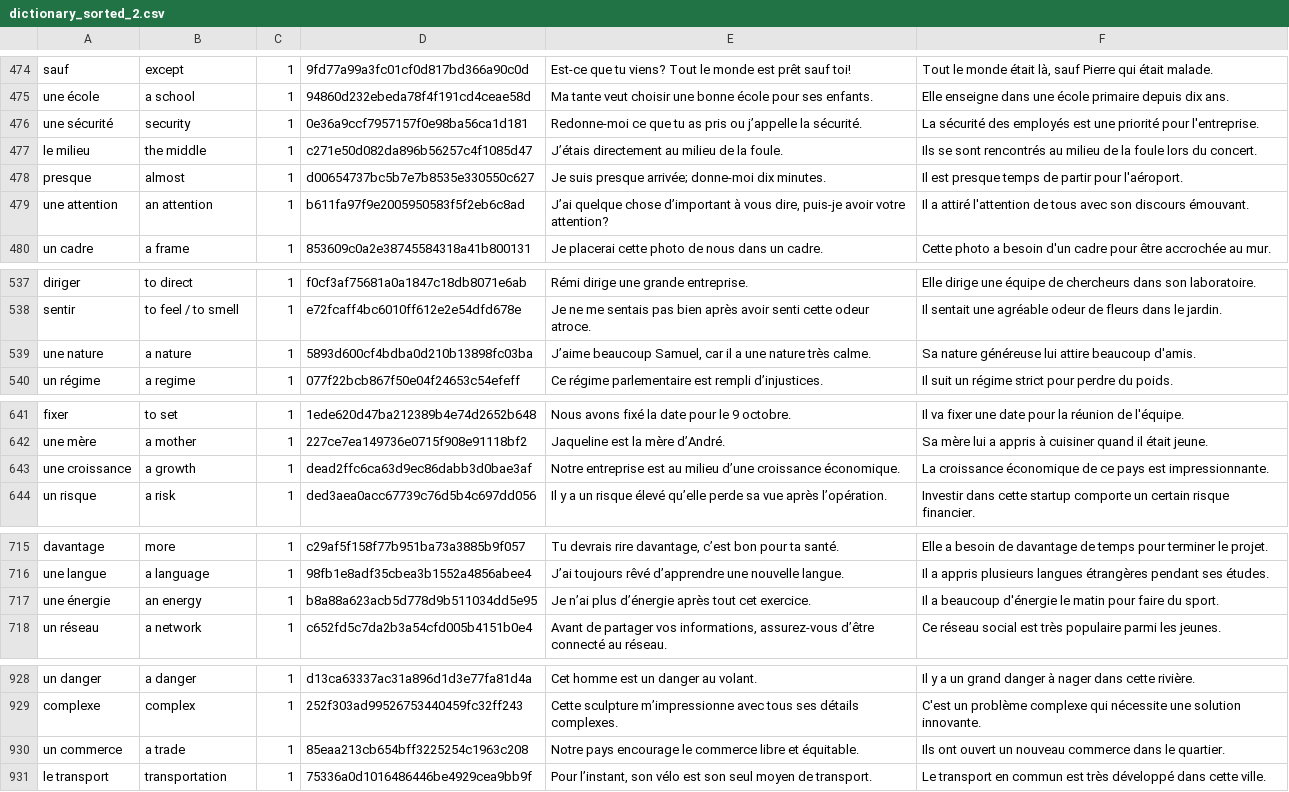
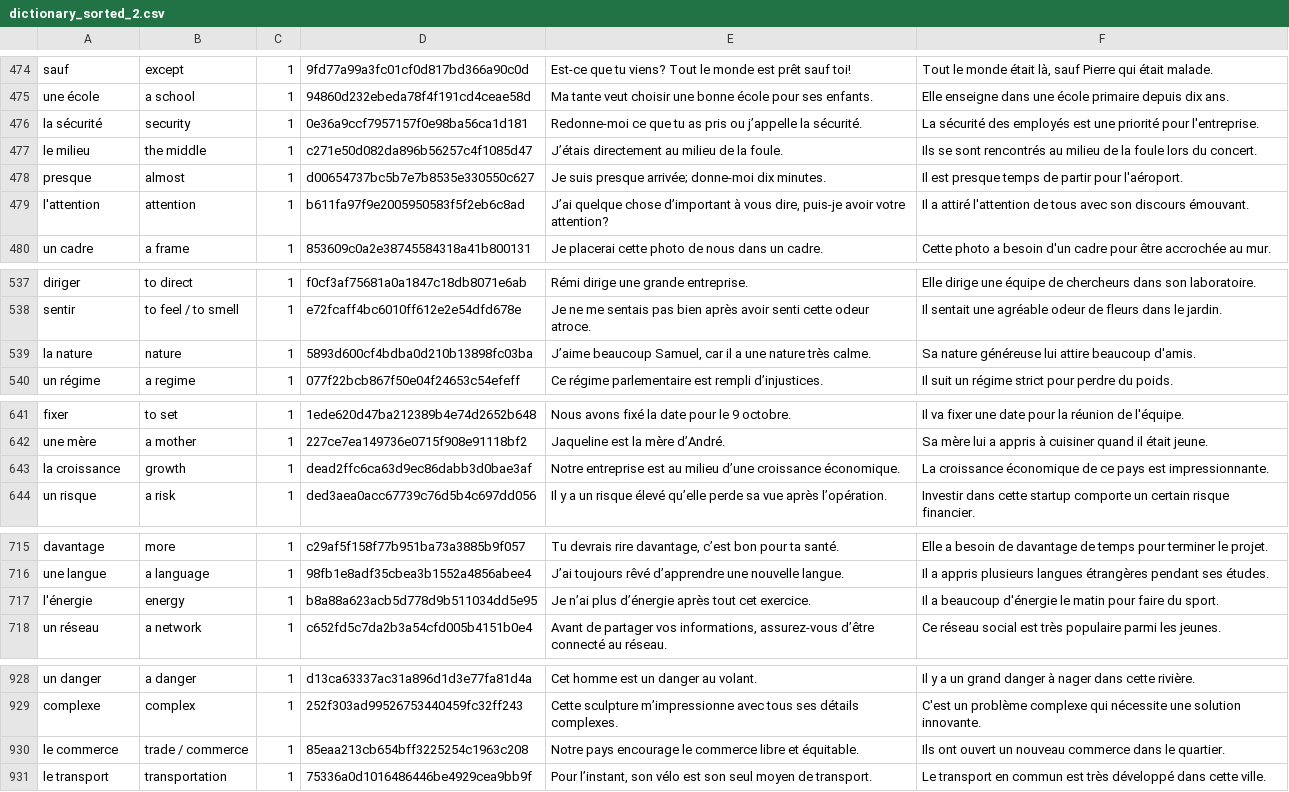
Before and after one commit to Wandersalamander/FrenchWordWizard, a CSV file: app/src/main/res/raw/dictionary_sorted_2.csv, drawn as a sheet; only a part is shown, gaps mark what is left out; the diff covers the shown part only.

```diff
--- a/app/src/main/res/raw/dictionary_sorted_2.csv
+++ b/app/src/main/res/raw/dictionary_sorted_2.csv
@@ -475,6 +475,6 @@ sauf	except	1	9fd77a99a3fc01cf0d817bd366a90c0d	Est-ce que tu viens? Tout le mond
 une école	a school	1	94860d232ebeda78f4f191cd4ceae58d	Ma tante veut choisir une bonne école pour ses enfants.	Elle enseigne dans une école primaire depuis dix ans.
-une sécurité	security	1	0e36a9ccf7957157f0e98ba56ca1d181	Redonne-moi ce que tu as pris ou j’appelle la sécurité.	La sécurité des employés est une priorité pour l'entreprise.
+la sécurité	security	1	0e36a9ccf7957157f0e98ba56ca1d181	Redonne-moi ce que tu as pris ou j’appelle la sécurité.	La sécurité des employés est une priorité pour l'entreprise.
 le milieu	the middle	1	c271e50d082da896b56257c4f1085d47	J’étais directement au milieu de la foule.	Ils se sont rencontrés au milieu de la foule lors du concert.
 presque	almost	1	d00654737bc5b7e7b8535e330550c627	Je suis presque arrivée; donne-moi dix minutes.	Il est presque temps de partir pour l'aéroport.
-une attention	an attention	1	b611fa97f9e2005950583f5f2eb6c8ad	J’ai quelque chose d’important à vous dire, puis-je avoir votre attention?	Il a attiré l'attention de tous avec son discours émouvant.
+l'attention	attention	1	b611fa97f9e2005950583f5f2eb6c8ad	J’ai quelque chose d’important à vous dire, puis-je avoir votre attention?	Il a attiré l'attention de tous avec son discours émouvant.
 un cadre	a frame	1	853609c0a2e38745584318a41b800131	Je placerai cette photo de nous dans un cadre.	Cette photo a besoin d'un cadre pour être accrochée au mur.
@@ -538,3 +538,3 @@ diriger	to direct	1	f0cf3af75681a0a1847c18db8071e6ab	Rémi dirige une grande ent
 sentir	to feel / to smell	1	e72fcaff4bc6010ff612e2e54dfd678e	Je ne me sentais pas bien après avoir senti cette odeur atroce.	Il sentait une agréable odeur de fleurs dans le jardin.
-une nature	a nature	1	5893d600cf4bdba0d210b13898fc03ba	J’aime beaucoup Samuel, car il a une nature très calme.	Sa nature généreuse lui attire beaucoup d'amis.
+la nature	nature	1	5893d600cf4bdba0d210b13898fc03ba	J’aime beaucoup Samuel, car il a une nature très calme.	Sa nature généreuse lui attire beaucoup d'amis.
 un régime	a regime	1	077f22bcb867f50e04f24653c54efeff	Ce régime parlementaire est rempli d’injustices.	Il suit un régime strict pour perdre du poids.
@@ -642,3 +642,3 @@ fixer	to set	1	1ede620d47ba212389b4e74d2652b648	Nous avons fixé la date pour le
 une mère	a mother	1	227ce7ea149736e0715f908e91118bf2	Jaqueline est la mère d’André.	Sa mère lui a appris à cuisiner quand il était jeune.
-une croissance	a growth	1	dead2ffc6ca63d9ec86dabb3d0bae3af	Notre entreprise est au milieu d’une croissance économique.	La croissance économique de ce pays est impressionnante.
+la croissance	growth	1	dead2ffc6ca63d9ec86dabb3d0bae3af	Notre entreprise est au milieu d’une croissance économique.	La croissance économique de ce pays est impressionnante.
 un risque	a risk	1	ded3aea0acc67739c76d5b4c697dd056	Il y a un risque élevé qu’elle perde sa vue après l’opération.	Investir dans cette startup comporte un certain risque financier.
@@ -716,3 +716,3 @@ davantage	more	1	c29af5f158f77b951ba73a3885b9f057	Tu devrais rire davantage, c
 une langue	a language	1	98fb1e8adf35cbea3b1552a4856abee4	J’ai toujours rêvé d’apprendre une nouvelle langue.	Il a appris plusieurs langues étrangères pendant ses études.
-une énergie	an energy	1	b8a88a623acb5d778d9b511034dd5e95	Je n’ai plus d’énergie après tout cet exercice.	Il a beaucoup d'énergie le matin pour faire du sport.
+l'énergie	energy	1	b8a88a623acb5d778d9b511034dd5e95	Je n’ai plus d’énergie après tout cet exercice.	Il a beaucoup d'énergie le matin pour faire du sport.
 un réseau	a network	1	c652fd5c7da2b3a54cfd005b4151b0e4	Avant de partager vos informations, assurez-vous d’être connecté au réseau.	Ce réseau social est très populaire parmi les jeunes.
@@ -929,3 +929,3 @@ un danger	a danger	1	d13ca63337ac31a896d1d3e77fa81d4a	Cet homme est un danger au
 complexe	complex	1	252f303ad99526753440459fc32ff243	Cette sculpture m’impressionne avec tous ses détails complexes.	C'est un problème complexe qui nécessite une solution innovante.
-un commerce	a trade	1	85eaa213cb654bff3225254c1963c208	Notre pays encourage le commerce libre et équitable.	Ils ont ouvert un nouveau commerce dans le quartier.
+le commerce	trade / commerce	1	85eaa213cb654bff3225254c1963c208	Notre pays encourage le commerce libre et équitable.	Ils ont ouvert un nouveau commerce dans le quartier.
 le transport	transportation	1	75336a0d1016486446be4929cea9bb9f	Pour l’instant, son vélo est son seul moyen de transport.	Le transport en commun est très développé dans cette ville.
```
Also changed, not shown: 16 edited cells elsewhere in this file, 2 other files.
